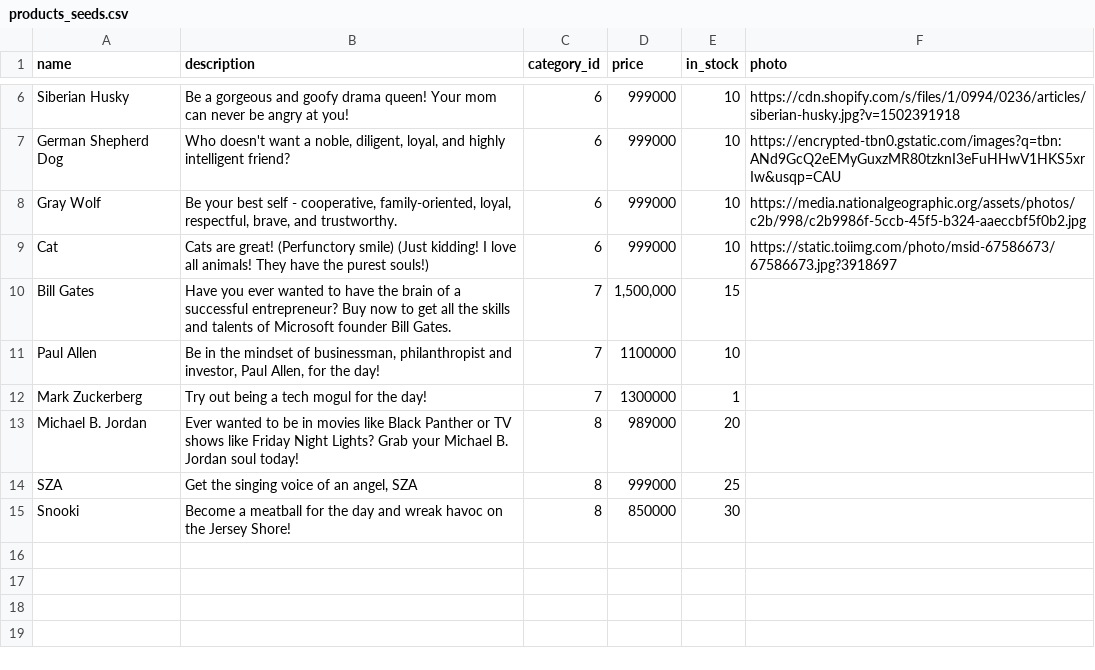
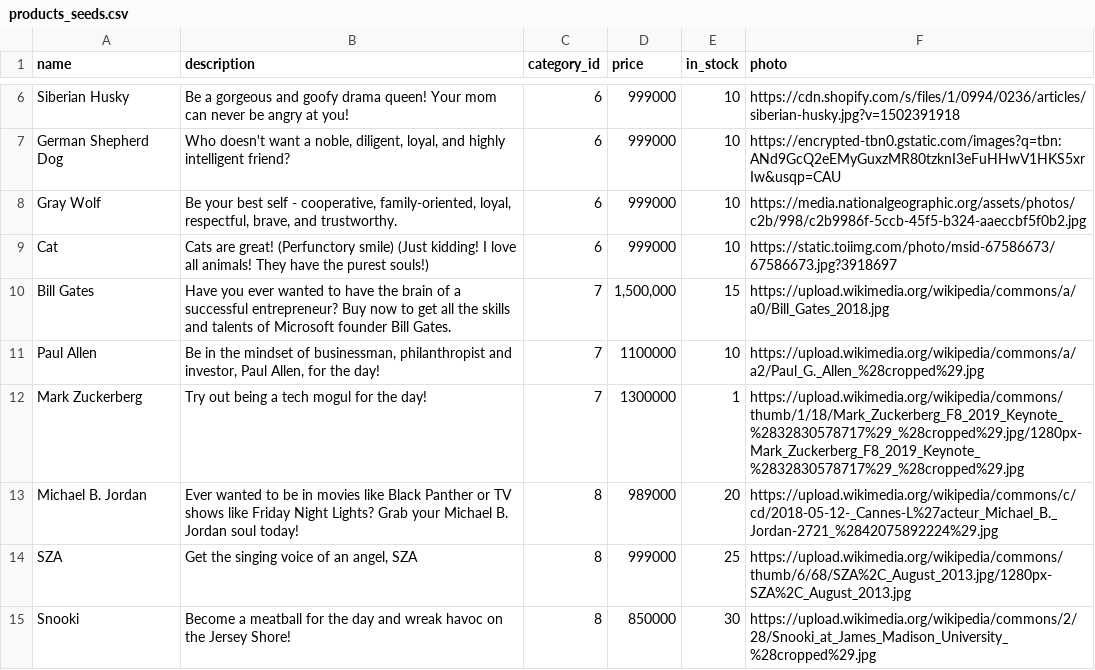
Before and after one commit to TaylorMililani/betsy, a CSV file: db/products_seeds.csv, drawn as a sheet; only a part is shown, gaps mark what is left out.

Commit message:
some css style changes, seed file with all photos

```diff
--- a/db/products_seeds.csv
+++ b/db/products_seeds.csv
@@ -9,7 +9,7 @@ Gray Wolf,"Be your best self - cooperative, family-oriented, loyal, respectful,
 Cat,"Cats are great! (Perfunctory smile) (Just kidding! I love all animals! They have the purest souls!)",6,999000,10,https://static.toiimg.com/photo/msid-67586673/67586673.jpg?3918697
-Bill Gates,"Have you ever wanted to have the brain of a successful entrepreneur? Buy now to get all the skills and talents of Microsoft founder Bill Gates.",7,"1,500,000",15
-Paul Allen,"Be in the mindset of businessman, philanthropist and investor, Paul Allen, for the day!",7,1100000,10
-Mark Zuckerberg,"Try out being a tech mogul for the day!",7,1300000,1
-Michael B. Jordan,"Ever wanted to be in movies like Black Panther or TV shows like Friday Night Lights? Grab your Michael B. Jordan soul today!",8,989000,20
-SZA,"Get the singing voice of an angel, SZA",8,999000,25
-Snooki,"Become a meatball for the day and wreak havoc on the Jersey Shore!",8,850000,30
+Bill Gates,"Have you ever wanted to have the brain of a successful entrepreneur? Buy now to get all the skills and talents of Microsoft founder Bill Gates.",7,"1,500,000",15,https://upload.wikimedia.org/wikipedia/commons/a/a0/Bill_Gates_2018.jpg
+Paul Allen,"Be in the mindset of businessman, philanthropist and investor, Paul Allen, for the day!",7,1100000,10,https://upload.wikimedia.org/wikipedia/commons/a/a2/Paul_G._Allen_%28cropped%29.jpg
+Mark Zuckerberg,"Try out being a tech mogul for the day!",7,1300000,1,https://upload.wikimedia.org/wikipedia/commons/thumb/1/18/Mark_Zuckerberg_F8_2019_Keynote_%2832830578717%29_%28cropped%29.jpg/1280px-Mark_Zuckerberg_F8_2019_Keynote_%2832830578717%29_%28cropped%29.jpg
+Michael B. Jordan,"Ever wanted to be in movies like Black Panther or TV shows like Friday Night Lights? Grab your Michael B. Jordan soul today!",8,989000,20,https://upload.wikimedia.org/wikipedia/commons/c/cd/2018-05-12-_Cannes-L%27acteur_Michael_B._Jordan-2721_%2842075892224%29.jpg
+SZA,"Get the singing voice of an angel, SZA",8,999000,25,https://upload.wikimedia.org/wikipedia/commons/thumb/6/68/SZA%2C_August_2013.jpg/1280px-SZA%2C_August_2013.jpg
+Snooki,"Become a meatball for the day and wreak havoc on the Jersey Shore!",8,850000,30,https://upload.wikimedia.org/wikipedia/commons/2/28/Snooki_at_James_Madison_University_%28cropped%29.jpg
```
Also changed, not shown: 6 other files.
